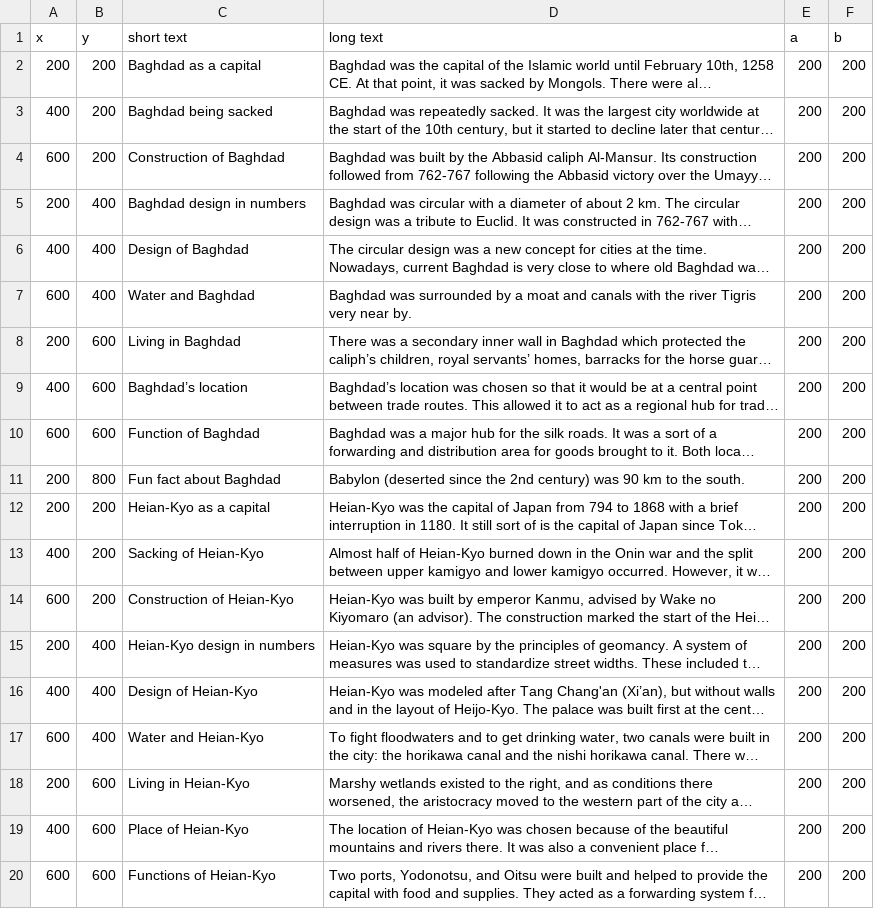
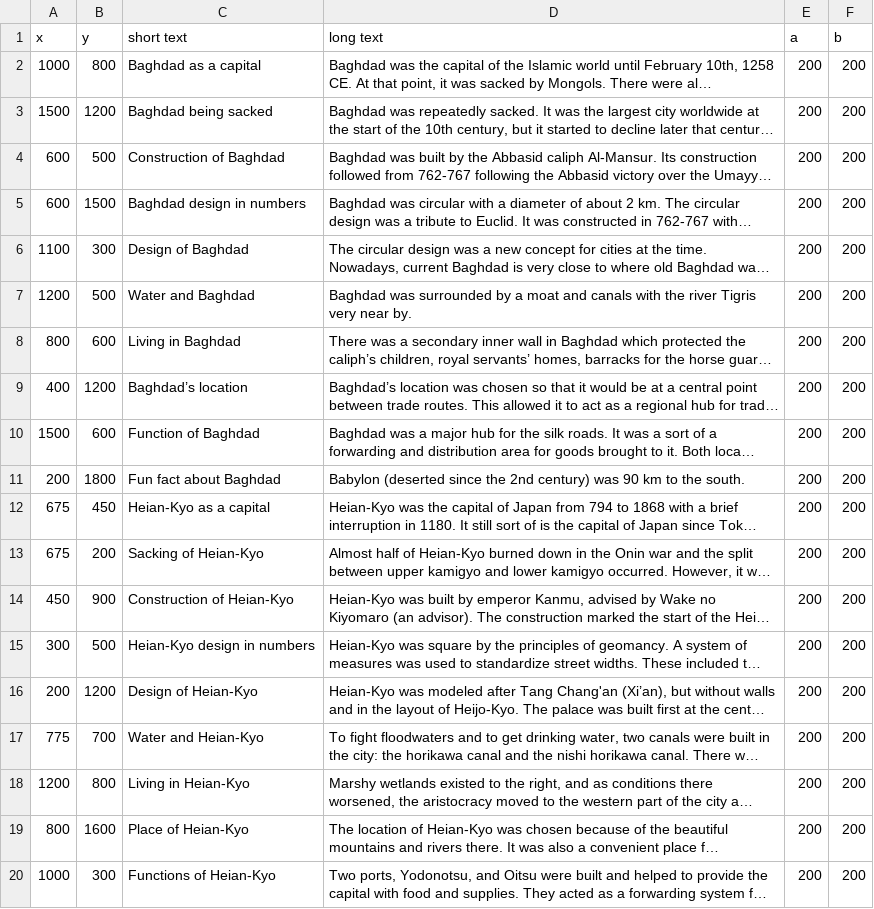
Before and after one commit to AlnisS/historyMap, a TSV file: map/data/info.tsv, drawn as a sheet; only a part is shown; long unchanged cells end in …; the diff covers the shown part only; the diff names each change by its address in the sheet, - before the commit and + after, or states it on an @@ line.

```diff
--- a/map/data/info.tsv
+++ b/map/data/info.tsv
-A2 (x): 200
+A2 (x): 1000
-B2 (y): 200
+B2 (y): 800
-A3 (x): 400
+A3 (x): 1500
-B3 (y): 200
+B3 (y): 1200
-B4 (y): 200
+B4 (y): 500
-A5 (x): 200
+A5 (x): 600
-B5 (y): 400
+B5 (y): 1500
-A6 (x): 400
+A6 (x): 1100
-B6 (y): 400
+B6 (y): 300
-A7 (x): 600
+A7 (x): 1200
-B7 (y): 400
+B7 (y): 500
-A8 (x): 200
+A8 (x): 800
-B9 (y): 600
+B9 (y): 1200
-A10 (x): 600
+A10 (x): 1500
-B11 (y): 800
+B11 (y): 1800
-A12 (x): 200
+A12 (x): 675
-B12 (y): 200
+B12 (y): 450
-A13 (x): 400
+A13 (x): 675
-A14 (x): 600
+A14 (x): 450
-B14 (y): 200
+B14 (y): 900
-A15 (x): 200
+A15 (x): 300
-B15 (y): 400
+B15 (y): 500
-A16 (x): 400
+A16 (x): 200
-B16 (y): 400
+B16 (y): 1200
-A17 (x): 600
+A17 (x): 775
-B17 (y): 400
+B17 (y): 700
-A18 (x): 200
+A18 (x): 1200
-B18 (y): 600
+B18 (y): 800
-A19 (x): 400
+A19 (x): 800
-B19 (y): 600
+B19 (y): 1600
-A20 (x): 600
+A20 (x): 1000
-B20 (y): 600
+B20 (y): 300
```
Also changed, not shown: 1 edited cell elsewhere in this file, 1 other file.
